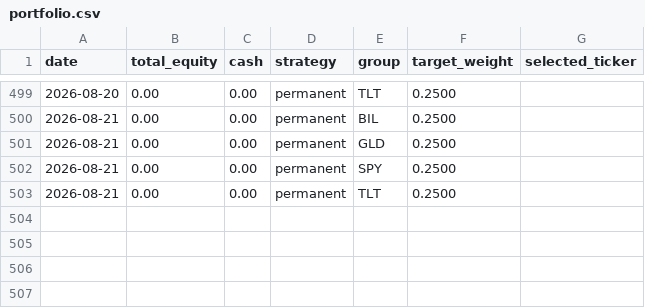
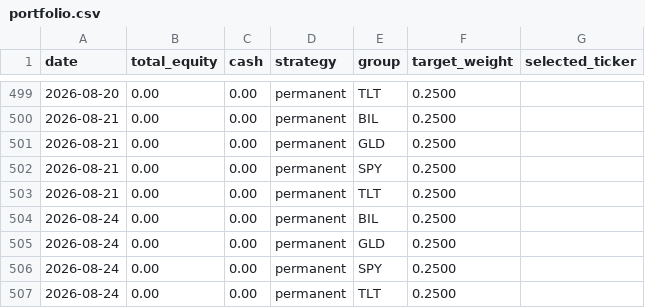
Before and after one commit to phj1120/classicQuant, a CSV file: data/portfolio.csv, drawn as a sheet; only a part is shown, gaps mark what is left out; the diff names each change by its address in the sheet, - before the commit and + after, or states it on an @@ line.

```diff
--- a/data/portfolio.csv
+++ b/data/portfolio.csv
+row 504: 2026-08-24 | 0.00 | 0.00 | permanent | BIL | 0.2500
+row 505: 2026-08-24 | 0.00 | 0.00 | permanent | GLD | 0.2500
+row 506: 2026-08-24 | 0.00 | 0.00 | permanent | SPY | 0.2500
+row 507: 2026-08-24 | 0.00 | 0.00 | permanent | TLT | 0.2500
```
Also changed, not shown: data/audit_log.csv, data/ohlc_history.csv, 6 other files.
